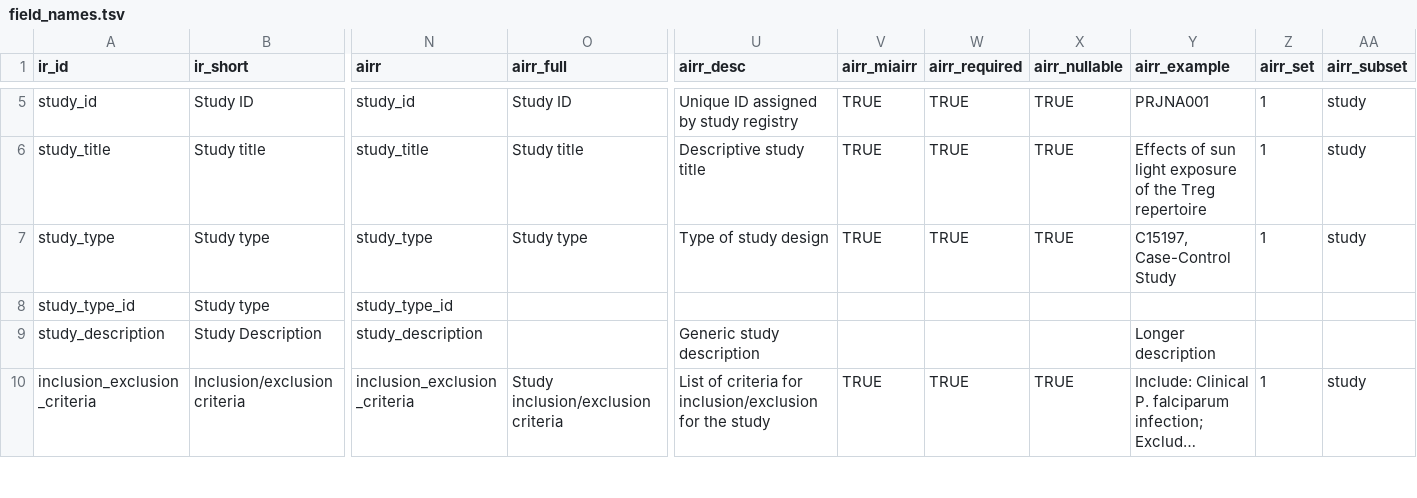
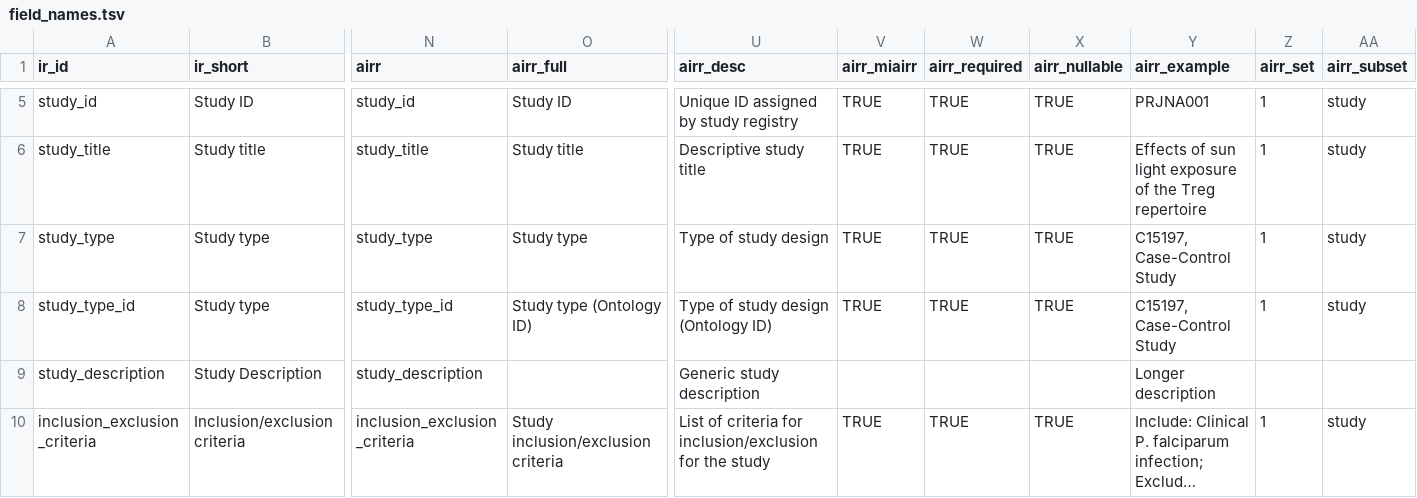
Before and after one commit to sfu-ireceptor/gateway, a TSV file: database/seeds/data/field_names.tsv, drawn as a sheet; only a part is shown, gaps mark what is left out; long unchanged cells end in …; the diff covers the shown part only; the diff names each change by its address in the sheet, - before the commit and + after, or states it on an @@ line.

```diff
--- a/database/seeds/data/field_names.tsv
+++ b/database/seeds/data/field_names.tsv
-O8 (airr_full): (empty)
+O8 (airr_full): Study type (Ontology ID)
-U8 (airr_desc): (empty)
+U8 (airr_desc): Type of study design (Ontology ID)
-V8 (airr_miairr): (empty)
+V8 (airr_miairr): TRUE
-W8 (airr_required): (empty)
+W8 (airr_required): TRUE
-X8 (airr_nullable): (empty)
+X8 (airr_nullable): TRUE
-Y8 (airr_example): (empty)
+Y8 (airr_example): C15197, Case-Control Study
-Z8 (airr_set): (empty)
+Z8 (airr_set): 1
-AA8 (airr_subset): (empty)
+AA8 (airr_subset): study
```
Also changed, not shown: 35 edited cells elsewhere in this file.
